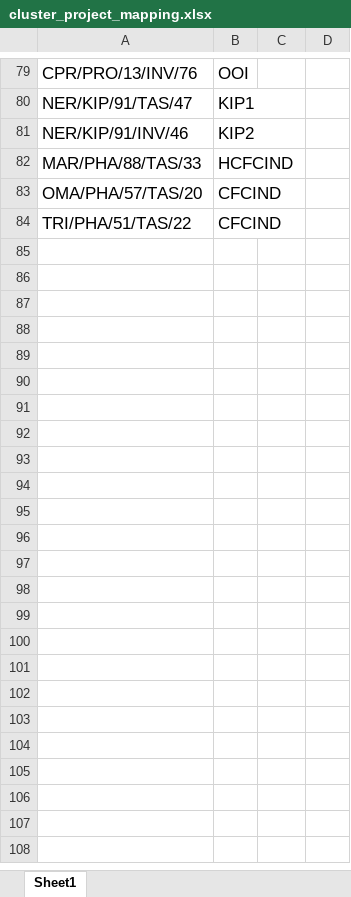
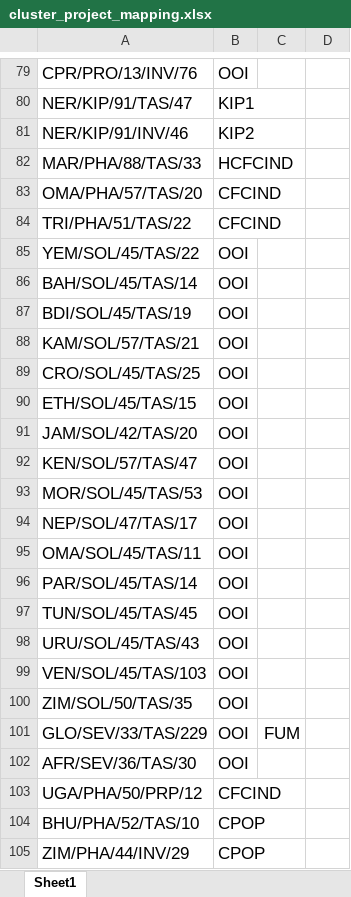
Before and after one commit to multilateralfund/ors, an Excel workbook: core/import_data/resources/cluster_project_mapping.xlsx, sheet Sheet1, drawn as a sheet; only a part is shown, gaps mark what is left out; values as stored, in another font and other column widths than the file's, no borders; charts and pictures not drawn; the diff names each change by its address in the sheet, - before the commit and + after, or states it on an @@ line.

Commit message:
New rule + fixed project subsector/sector matching

```diff
--- a/core/import_data/resources/cluster_project_mapping.xlsx (sheet Sheet1)
+++ b/core/import_data/resources/cluster_project_mapping.xlsx (sheet Sheet1)
+row 85: YEM/SOL/45/TAS/22 | OOI
+row 86: BAH/SOL/45/TAS/14 | OOI
+row 87: BDI/SOL/45/TAS/19 | OOI
+row 88: KAM/SOL/57/TAS/21 | OOI
+row 89: CRO/SOL/45/TAS/25 | OOI
+row 90: ETH/SOL/45/TAS/15 | OOI
+row 91: JAM/SOL/42/TAS/20 | OOI
+row 92: KEN/SOL/57/TAS/47 | OOI
+row 93: MOR/SOL/45/TAS/53 | OOI
+row 94: NEP/SOL/47/TAS/17 | OOI
+row 95: OMA/SOL/45/TAS/11 | OOI
+row 96: PAR/SOL/45/TAS/14 | OOI
+row 97: TUN/SOL/45/TAS/45 | OOI
+row 98: URU/SOL/45/TAS/43 | OOI
+row 99: VEN/SOL/45/TAS/103 | OOI
+row 100: ZIM/SOL/50/TAS/35 | OOI
+row 101: GLO/SEV/33/TAS/229 | OOI | FUM
+row 102: AFR/SEV/36/TAS/30 | OOI
+row 103: UGA/PHA/50/PRP/12 | CFCIND
+row 104: BHU/PHA/52/TAS/10 | CPOP
+row 105: ZIM/PHA/44/INV/29 | CPOP
```
Also changed, not shown: 3 other files.
